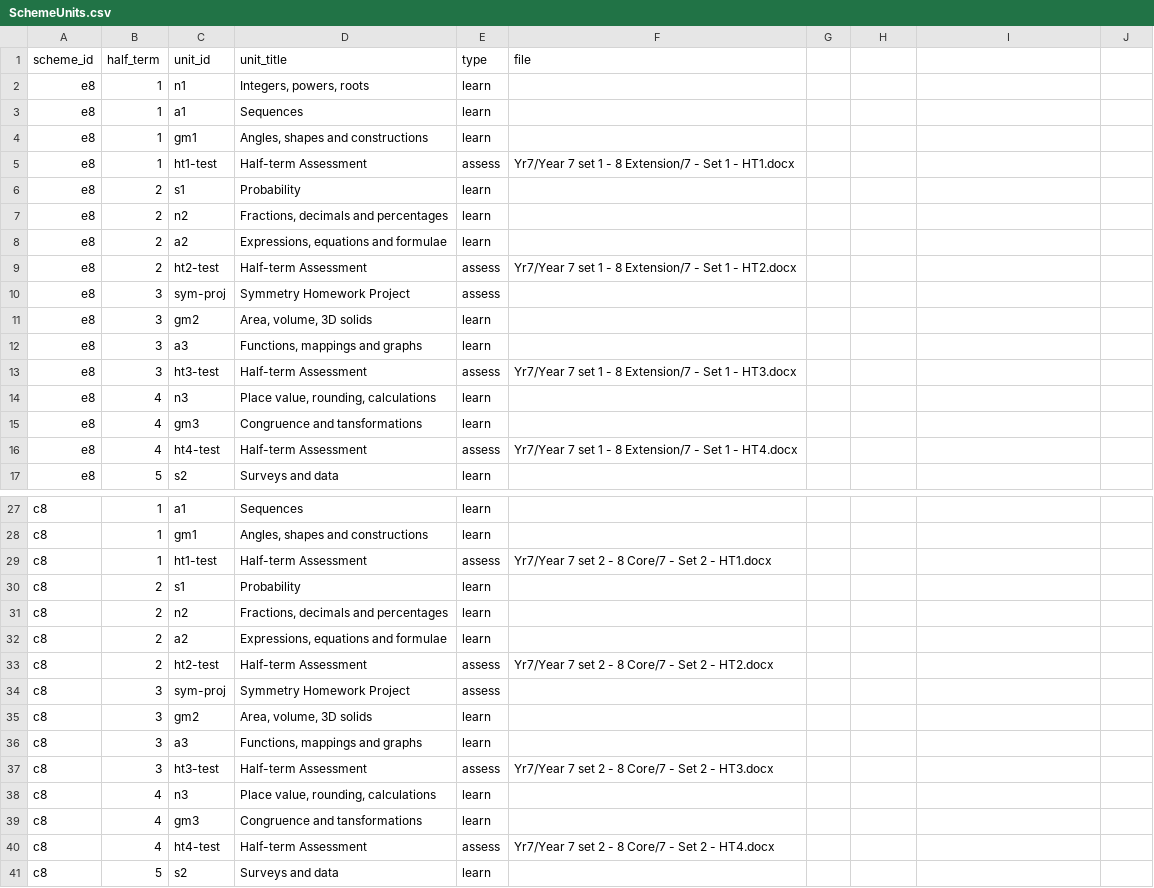
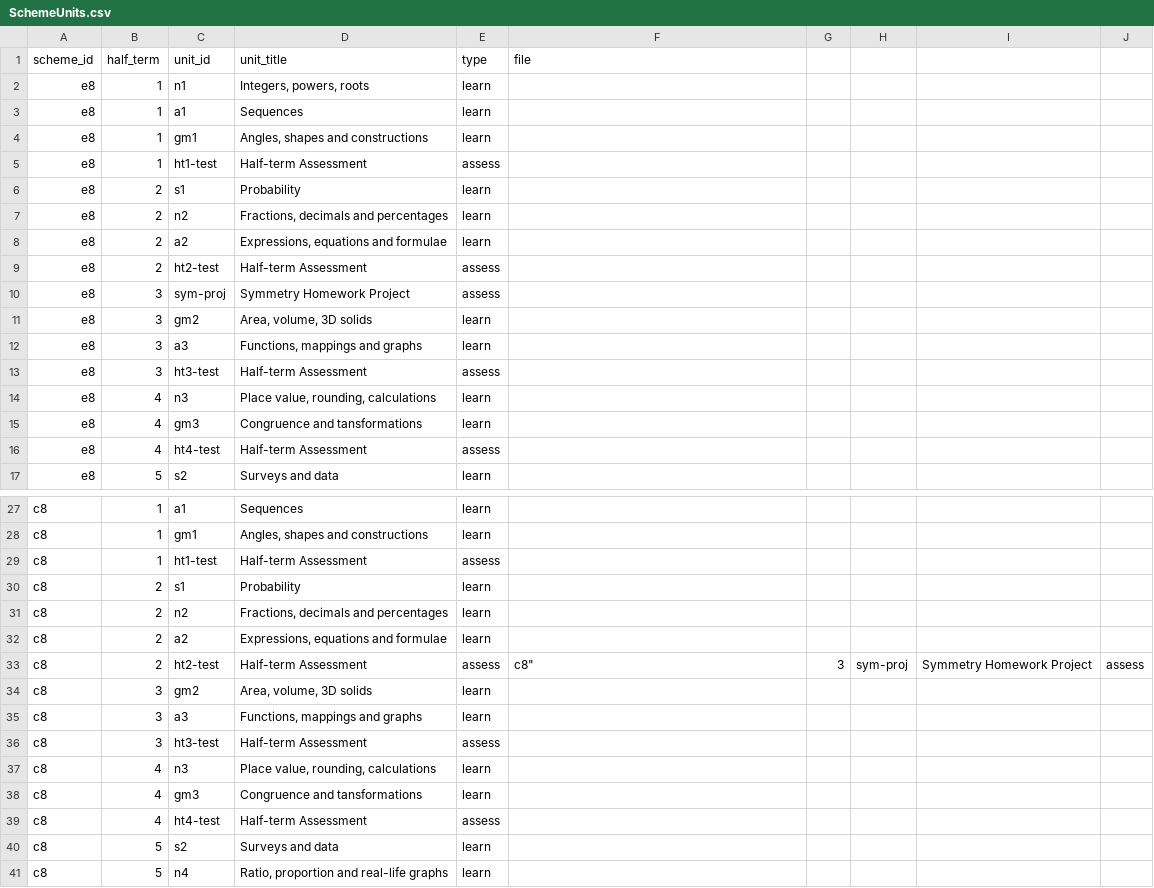
Before and after one commit to MrFelixU/oink, a CSV file: config/SchemeUnits.csv, drawn as a sheet; only a part is shown, gaps mark what is left out; the shorter side is filled out with more unchanged rows; the diff covers the shown part only.

```diff
--- a/config/SchemeUnits.csv
+++ b/config/SchemeUnits.csv
@@ -4,3 +4,3 @@
 "e8",1,"gm1","Angles, shapes and constructions","learn",
-"e8",1,"ht1-test","Half-term Assessment","assess","Yr7/Year 7 set 1 - 8 Extension/7 - Set 1 - HT1.docx"
+"e8",1,"ht1-test","Half-term Assessment","assess"
 "e8",2,"s1","Probability","learn",
@@ -8,3 +8,3 @@
 "e8",2,"a2","Expressions, equations and formulae","learn",
-"e8",2,"ht2-test","Half-term Assessment","assess","Yr7/Year 7 set 1 - 8 Extension/7 - Set 1 - HT2.docx"
+"e8",2,"ht2-test","Half-term Assessment","assess"
 "e8",3,"sym-proj","Symmetry Homework Project","assess",
@@ -12,6 +12,6 @@
 "e8",3,"a3","Functions, mappings and graphs","learn",
-"e8",3,"ht3-test","Half-term Assessment","assess","Yr7/Year 7 set 1 - 8 Extension/7 - Set 1 - HT3.docx"
+"e8",3,"ht3-test","Half-term Assessment","assess",
 "e8",4,"n3","Place value, rounding, calculations","learn",
 "e8",4,"gm3","Congruence and tansformations","learn",
-"e8",4,"ht4-test","Half-term Assessment","assess","Yr7/Year 7 set 1 - 8 Extension/7 - Set 1 - HT4.docx"
+"e8",4,"ht4-test","Half-term Assessment","assess",
 "e8",5,"s2","Surveys and data","learn",
@@ -28,3 +28,3 @@
 "c8",1,"gm1","Angles, shapes and constructions","learn",
-"c8",1,"ht1-test","Half-term Assessment","assess","Yr7/Year 7 set 2 - 8 Core/7 - Set 2 - HT1.docx"
+"c8",1,"ht1-test","Half-term Assessment","assess",
 "c8",2,"s1","Probability","learn",
@@ -32,10 +32,10 @@
 "c8",2,"a2","Expressions, equations and formulae","learn",
-"c8",2,"ht2-test","Half-term Assessment","assess","Yr7/Year 7 set 2 - 8 Core/7 - Set 2 - HT2.docx"
-"c8",3,"sym-proj","Symmetry Homework Project","assess",
+"c8",2,"ht2-test","Half-term Assessment","assess","
+"c8",3,"sym-proj","Symmetry Homework Project","assess",
 "c8",3,"gm2","Area, volume, 3D solids","learn",
 "c8",3,"a3","Functions, mappings and graphs","learn",
-"c8",3,"ht3-test","Half-term Assessment","assess","Yr7/Year 7 set 2 - 8 Core/7 - Set 2 - HT3.docx"
+"c8",3,"ht3-test","Half-term Assessment","assess",
 "c8",4,"n3","Place value, rounding, calculations","learn",
 "c8",4,"gm3","Congruence and tansformations","learn",
-"c8",4,"ht4-test","Half-term Assessment","assess","Yr7/Year 7 set 2 - 8 Core/7 - Set 2 - HT4.docx"
+"c8",4,"ht4-test","Half-term Assessment","assess",
 "c8",5,"s2","Surveys and data","learn",
```
Also changed, not shown: 1 removed row and 31 edited cells elsewhere in this file, 2 other files.
